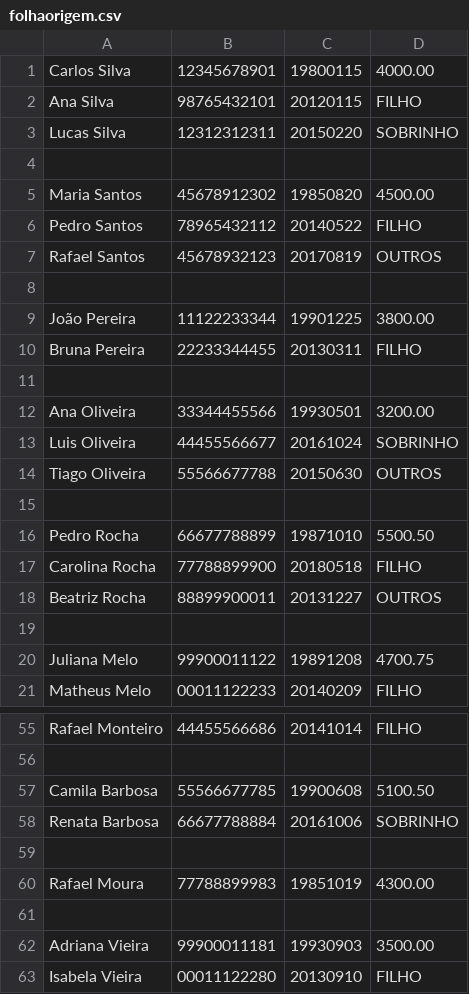
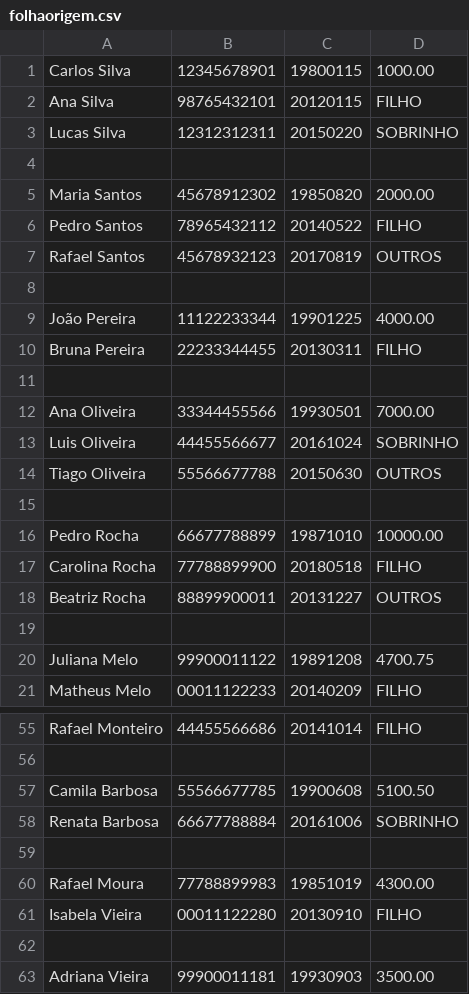
Before and after one commit to LGomes25/Projeto-POO, a CSV file: folhaorigem.csv, drawn as a sheet; only a part is shown, gaps mark what is left out.

```diff
--- a/folhaorigem.csv
+++ b/folhaorigem.csv
@@ -1,2 +1,2 @@
-Carlos Silva;12345678901;19800115;4000.00
+Carlos Silva;12345678901;19800115;1000.00
 Ana Silva;98765432101;20120115;FILHO
@@ -4,3 +4,3 @@ Lucas Silva;12312312311;20150220;SOBRINHO
 
-Maria Santos;45678912302;19850820;4500.00
+Maria Santos;45678912302;19850820;2000.00
 Pedro Santos;78965432112;20140522;FILHO
@@ -8,6 +8,6 @@ Rafael Santos;45678932123;20170819;OUTROS
 
-João Pereira;11122233344;19901225;3800.00
+João Pereira;11122233344;19901225;4000.00
 Bruna Pereira;22233344455;20130311;FILHO
 
-Ana Oliveira;33344455566;19930501;3200.00
+Ana Oliveira;33344455566;19930501;7000.00
 Luis Oliveira;44455566677;20161024;SOBRINHO
@@ -15,3 +15,3 @@ Tiago Oliveira;55566677788;20150630;OUTROS
 
-Pedro Rocha;66677788899;19871010;5500.50
+Pedro Rocha;66677788899;19871010;10000.00
 Carolina Rocha;77788899900;20180518;FILHO
@@ -60,4 +60,4 @@ Renata Barbosa;66677788884;20161006;SOBRINHO
 Rafael Moura;77788899983;19851019;4300.00
+Isabela Vieira;00011122280;20130910;FILHO
 
 Adriana Vieira;99900011181;19930903;3500.00
-Isabela Vieira;00011122280;20130910;FILHO
```
Also changed, not shown: 6 other files.
